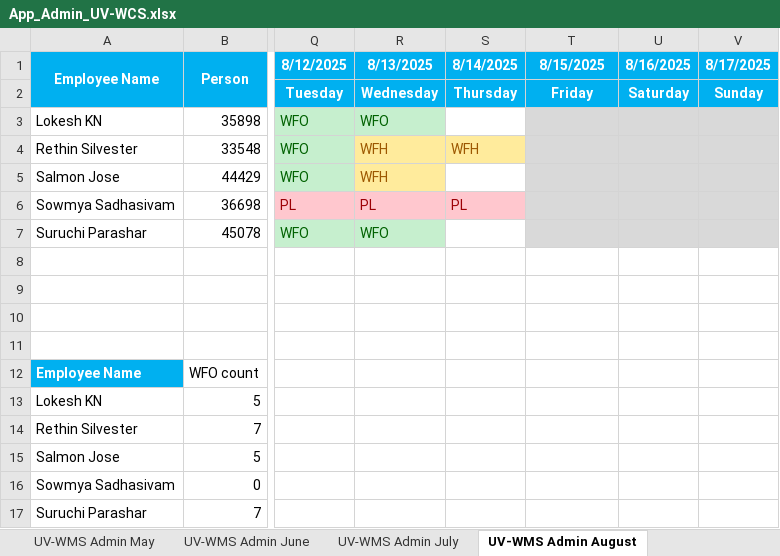
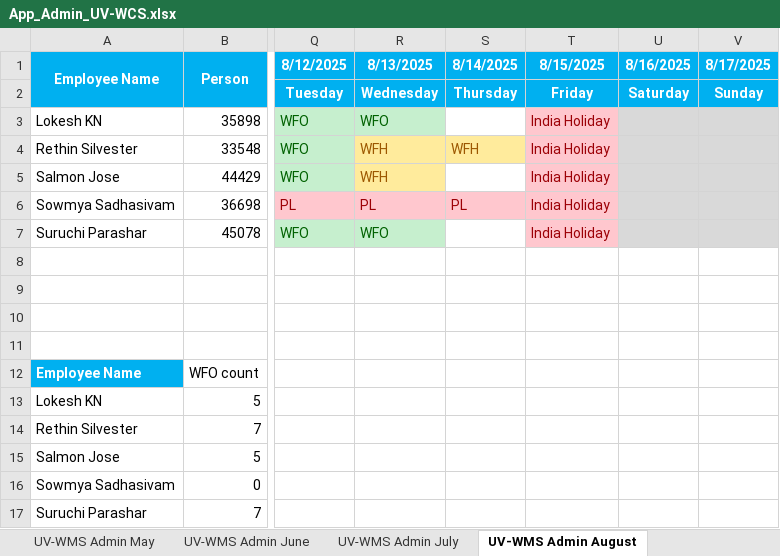
Before and after one commit to rethinsilvester/wfo-tracker, an Excel workbook: data/uv-wcs/App_Admin_UV-WCS.xlsx, sheet UV-WMS Admin August, drawn as a sheet; only a part is shown, gaps mark what is left out; values as stored, in another font and other column widths than the file's, no borders; conditional formats not drawn; the diff names each change by its address in the sheet, - before the commit and + after, or states it on an @@ line.

```diff
--- a/data/uv-wcs/App_Admin_UV-WCS.xlsx (sheet UV-WMS Admin August)
+++ b/data/uv-wcs/App_Admin_UV-WCS.xlsx (sheet UV-WMS Admin August)
-T3:T7 (8/15/2025): (empty)
+T3:T7 (8/15/2025): India Holiday
-T3:T7 fill: #D9D9D9
+T3:T7 fill: #FFC7CE
```
Also changed, not shown: 1 other file.
